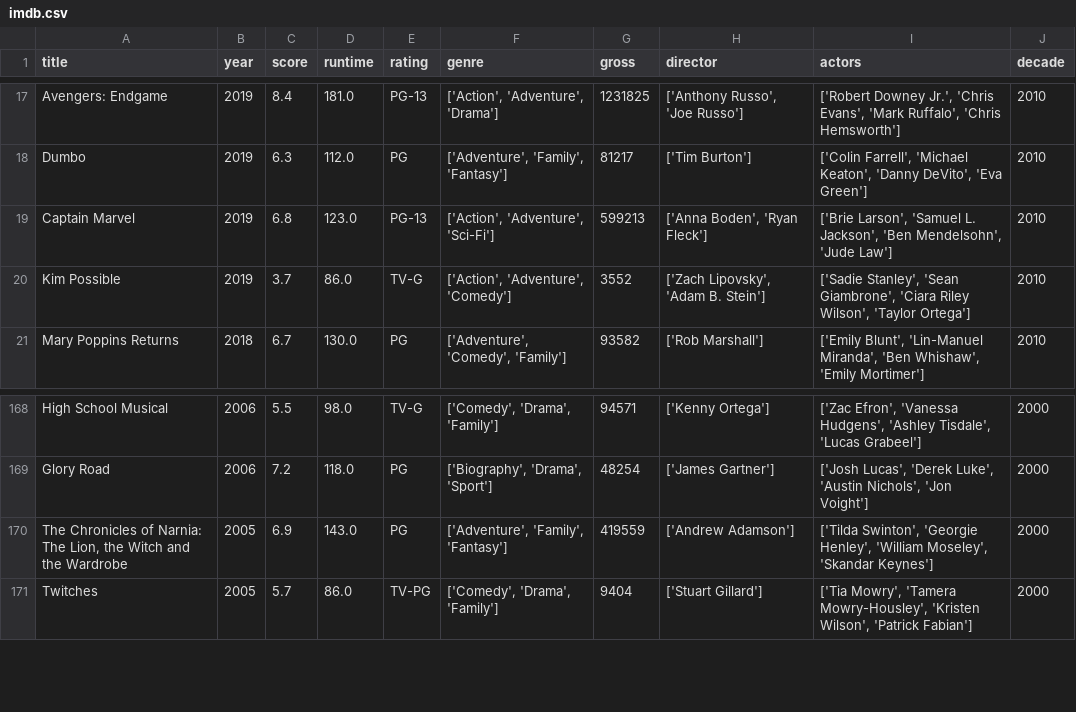
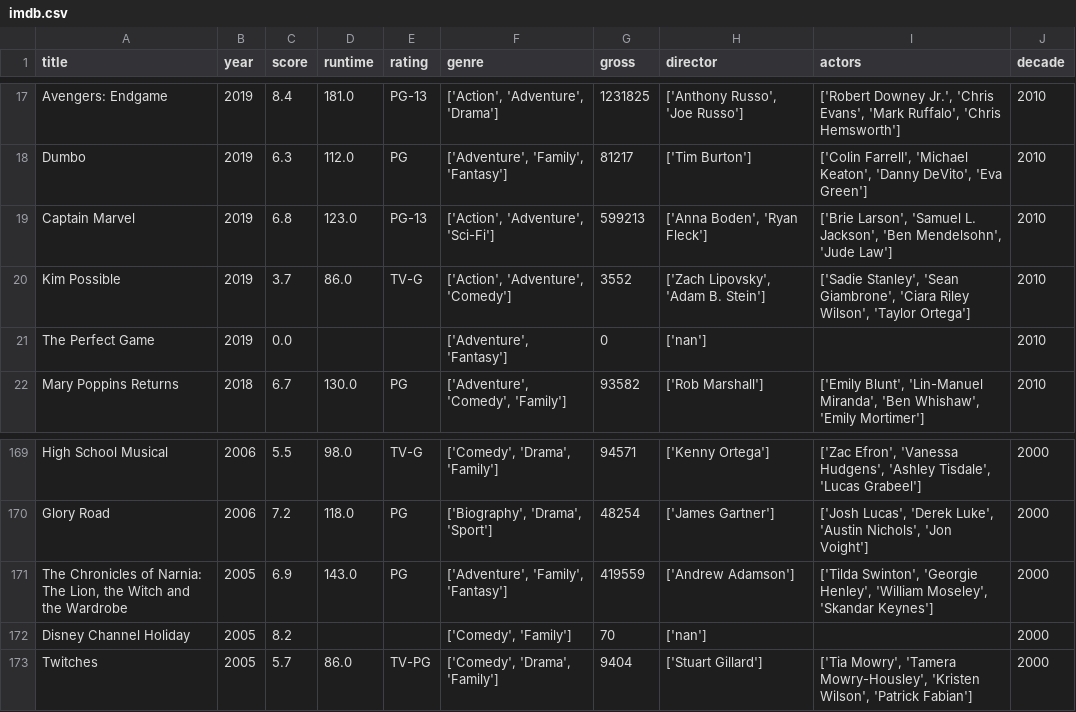
Before and after one commit to oliviahanks/Movies, a CSV file: disney_movie_analysis/data/imdb.csv, drawn as a sheet; only a part is shown, gaps mark what is left out.

Commit message:
Run clean_data.py

```diff
--- a/disney_movie_analysis/data/imdb.csv
+++ b/disney_movie_analysis/data/imdb.csv
@@ -20,2 +20,3 @@ Captain Marvel,2019,6.8,123.0,PG-13,"['Action', 'Adventure', 'Sci-Fi']",599213,"
 Kim Possible,2019,3.7,86.0,TV-G,"['Action', 'Adventure', 'Comedy']",3552,"['Zach Lipovsky', 'Adam B. Stein']","['Sadie Stanley', 'Sean Giambrone', 'Ciara Riley Wilson', 'Taylor Ortega']",2010
+The Perfect Game,2019,0.0,,,"['Adventure', 'Fantasy']",0,['nan'],,2010
 Mary Poppins Returns,2018,6.7,130.0,PG,"['Adventure', 'Comedy', 'Family']",93582,['Rob Marshall'],"['Emily Blunt', 'Lin-Manuel Miranda', 'Ben Whishaw', 'Emily Mortimer']",2010
@@ -170,2 +171,3 @@ Glory Road,2006,7.2,118.0,PG,"['Biography', 'Drama', 'Sport']",48254,['James Gar
 "The Chronicles of Narnia: The Lion, the Witch and the Wardrobe",2005,6.9,143.0,PG,"['Adventure', 'Family', 'Fantasy']",419559,['Andrew Adamson'],"['Tilda Swinton', 'Georgie Henley', 'William Moseley', 'Skandar Keynes']",2000
+Disney Channel Holiday,2005,8.2,,,"['Comedy', 'Family']",70,['nan'],,2000
 Twitches,2005,5.7,86.0,TV-PG,"['Comedy', 'Drama', 'Family']",9404,['Stuart Gillard'],"['Tia Mowry', 'Tamera Mowry-Housley', 'Kristen Wilson', 'Patrick Fabian']",2000
```
Also changed, not shown: 3 other files.
